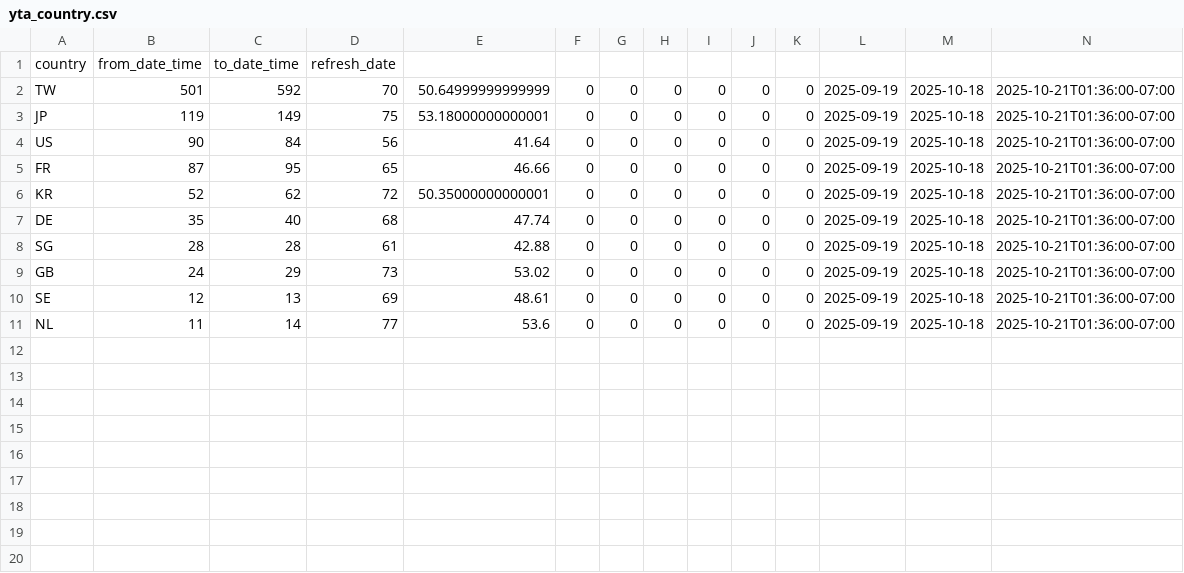
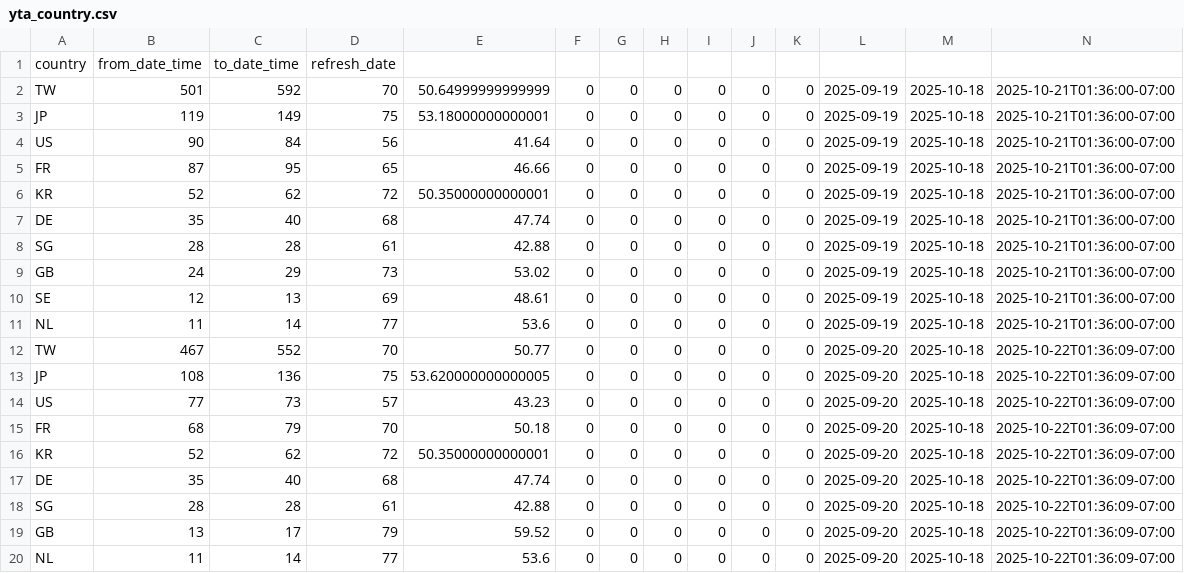
Before and after one commit to zeafang/kepilot-youtube_channel, a CSV file: yta_outputs/yta_country.csv, drawn as a sheet; the diff names each change by its address in the sheet, - before the commit and + after, or states it on an @@ line.

```diff
--- a/yta_outputs/yta_country.csv
+++ b/yta_outputs/yta_country.csv
+row 12: TW | 467 | 552 | 70 | 50.77 | 0 | 0 | 0 | 0 | 0 | 0 | 2025-09-20 | 2025-10-18 | 2025-10-22T01:36:09-07:00
+row 13: JP | 108 | 136 | 75 | 53.620000000000005 | 0 | 0 | 0 | 0 | 0 | 0 | 2025-09-20 | 2025-10-18 | 2025-10-22T01:36:09-07:00
+row 14: US | 77 | 73 | 57 | 43.23 | 0 | 0 | 0 | 0 | 0 | 0 | 2025-09-20 | 2025-10-18 | 2025-10-22T01:36:09-07:00
+row 15: FR | 68 | 79 | 70 | 50.18 | 0 | 0 | 0 | 0 | 0 | 0 | 2025-09-20 | 2025-10-18 | 2025-10-22T01:36:09-07:00
+row 16: KR | 52 | 62 | 72 | 50.35000000000001 | 0 | 0 | 0 | 0 | 0 | 0 | 2025-09-20 | 2025-10-18 | 2025-10-22T01:36:09-07:00
+row 17: DE | 35 | 40 | 68 | 47.74 | 0 | 0 | 0 | 0 | 0 | 0 | 2025-09-20 | 2025-10-18 | 2025-10-22T01:36:09-07:00
+row 18: SG | 28 | 28 | 61 | 42.88 | 0 | 0 | 0 | 0 | 0 | 0 | 2025-09-20 | 2025-10-18 | 2025-10-22T01:36:09-07:00
+row 19: GB | 13 | 17 | 79 | 59.52 | 0 | 0 | 0 | 0 | 0 | 0 | 2025-09-20 | 2025-10-18 | 2025-10-22T01:36:09-07:00
+row 20: NL | 11 | 14 | 77 | 53.6 | 0 | 0 | 0 | 0 | 0 | 0 | 2025-09-20 | 2025-10-18 | 2025-10-22T01:36:09-07:00
```
Also changed, not shown: yta_outputs/yta_daily_trend.csv, yta_outputs/yta_top_videos.csv, 1 other file.
